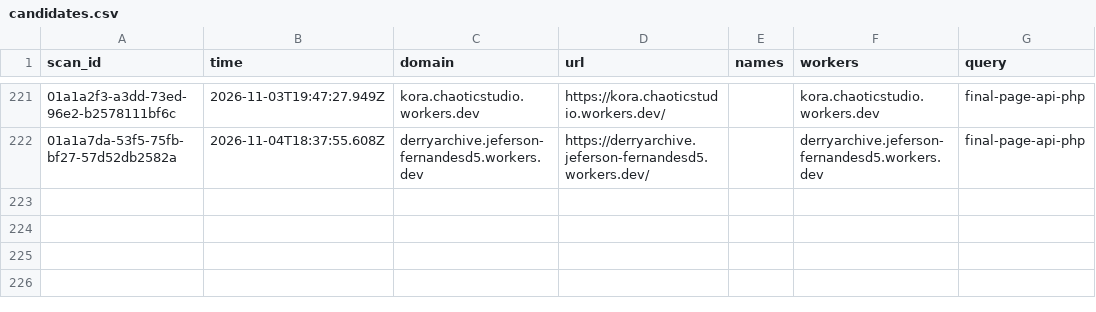
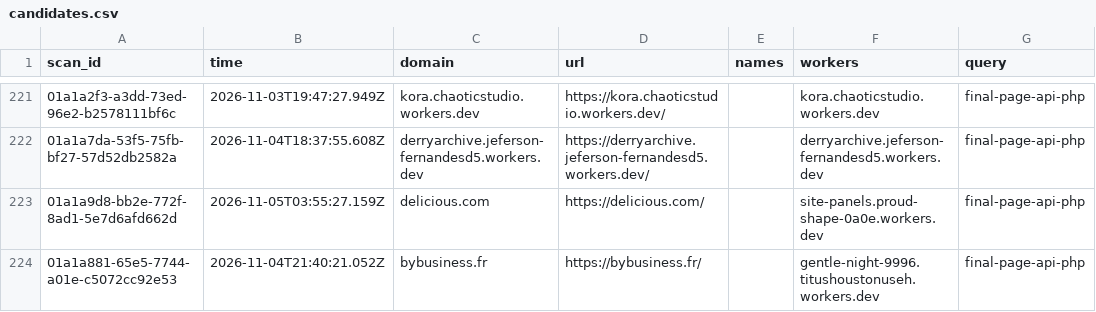
Before and after one commit to nullwhire/wazza_tracker, a CSV file: data/candidates.csv, drawn as a sheet; only a part is shown, gaps mark what is left out; the diff names each change by its address in the sheet, - before the commit and + after, or states it on an @@ line.

```diff
--- a/data/candidates.csv
+++ b/data/candidates.csv
+row 223: 01a1a9d8-bb2e-772f-8ad1-5e7d6afd662d | 2026-11-05T03:55:27.159Z | delicious.com | https://delicious.com/ |  | site-panels.proud-shape-0a0e.workers.dev | final-page-api-php
+row 224: 01a1a881-65e5-7744-a01e-c5072cc92e53 | 2026-11-04T21:40:21.052Z | bybusiness.fr | https://bybusiness.fr/ |  | gentle-night-9996.titushoustonuseh.workers.dev | final-page-api-php
```
Also changed, not shown: 1 other file.
